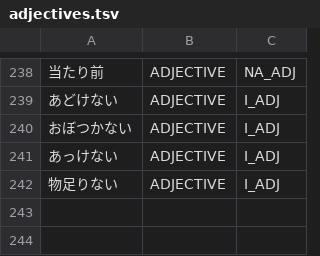
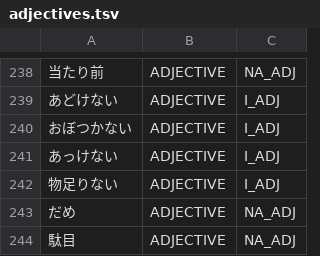
Before and after one commit to aitytech/suzume, a TSV file: data/core/adjectives.tsv, drawn as a sheet; only a part is shown, gaps mark what is left out.

```diff
--- a/data/core/adjectives.tsv
+++ b/data/core/adjectives.tsv
@@ -242 +242,3 @@
 物足りない	ADJECTIVE	I_ADJ
+だめ	ADJECTIVE	NA_ADJ
+駄目	ADJECTIVE	NA_ADJ
```
Also changed, not shown: 4 other files.
